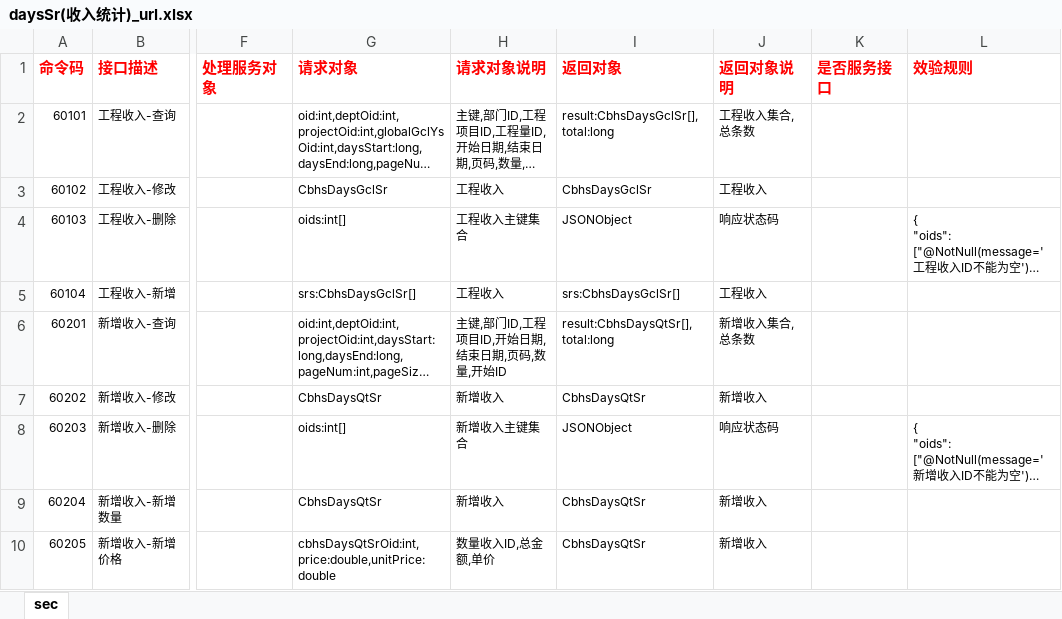
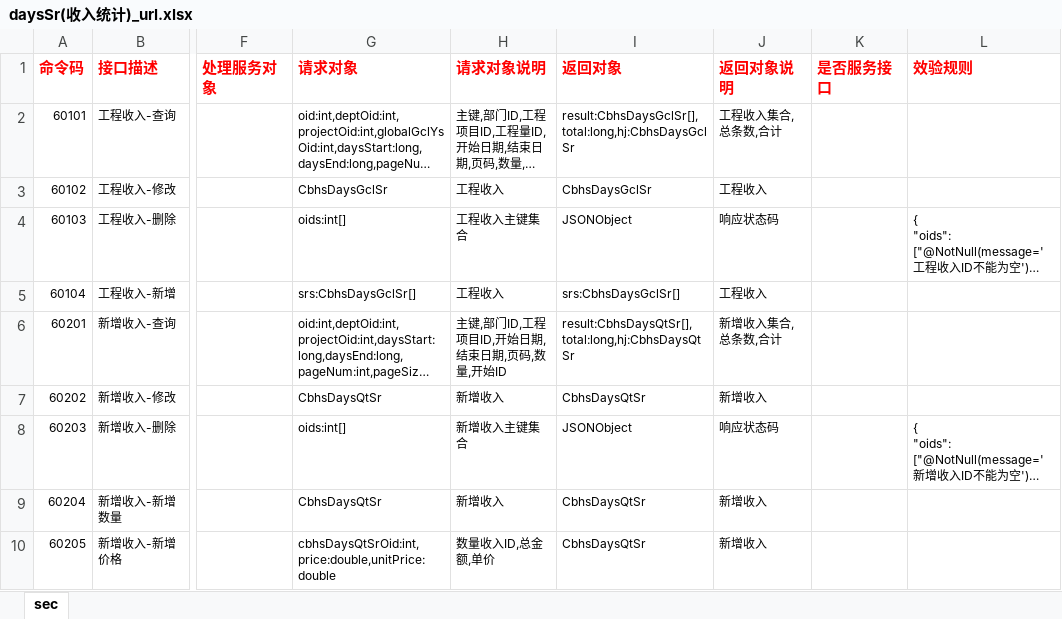
Before and after one commit to zaizhuzhu123/cbhs, an Excel workbook: server/excel/url/daysSr(收入统计)_url.xlsx, sheet sec, drawn as a sheet; only a part is shown, gaps mark what is left out; long unchanged cells end in …; values as stored, in another font and other column widths than the file's, no borders; the diff names each change by its address in the sheet, - before the commit and + after, or states it on an @@ line.

```diff
--- a/server/excel/url/daysSr(收入统计)_url.xlsx (sheet sec)
+++ b/server/excel/url/daysSr(收入统计)_url.xlsx (sheet sec)
-I2 (返回对象): result:CbhsDaysGclSr[],total:long
+I2 (返回对象): result:CbhsDaysGclSr[],total:long,hj:CbhsDaysGclSr
-J2 (返回对象说明): 工程收入集合,总条数
+J2 (返回对象说明): 工程收入集合,总条数,合计
-I6 (返回对象): result:CbhsDaysQtSr[],total:long
+I6 (返回对象): result:CbhsDaysQtSr[],total:long,hj:CbhsDaysQtSr
-J6 (返回对象说明): 新增收入集合,总条数
+J6 (返回对象说明): 新增收入集合,总条数,合计
```
Also changed, not shown: server/excel/url/daysCb(每日成本)_url.xlsx, server/excel/url/monthMbYs(目标预算)_url.xlsx, 26 other files.
